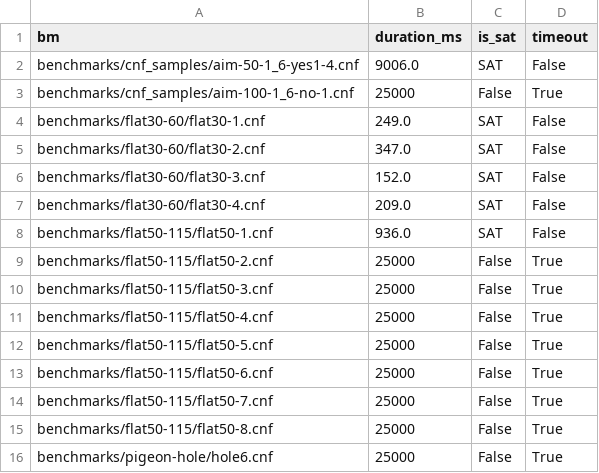
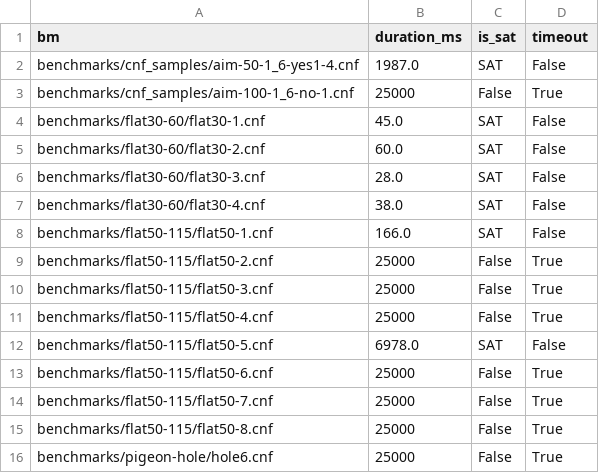
Before and after one commit to will62794/mysat, a CSV file: results/mysat_results_dpll.csv, drawn as a sheet.

```diff
--- a/results/mysat_results_dpll.csv
+++ b/results/mysat_results_dpll.csv
@@ -1,9 +1,9 @@
 bm,duration_ms,is_sat,timeout
-benchmarks/cnf_samples/aim-50-1_6-yes1-4.cnf,9006.0,SAT,False
+benchmarks/cnf_samples/aim-50-1_6-yes1-4.cnf,1987.0,SAT,False
 benchmarks/cnf_samples/aim-100-1_6-no-1.cnf,25000,False,True
-benchmarks/flat30-60/flat30-1.cnf,249.0,SAT,False
-benchmarks/flat30-60/flat30-2.cnf,347.0,SAT,False
-benchmarks/flat30-60/flat30-3.cnf,152.0,SAT,False
-benchmarks/flat30-60/flat30-4.cnf,209.0,SAT,False
-benchmarks/flat50-115/flat50-1.cnf,936.0,SAT,False
+benchmarks/flat30-60/flat30-1.cnf,45.0,SAT,False
+benchmarks/flat30-60/flat30-2.cnf,60.0,SAT,False
+benchmarks/flat30-60/flat30-3.cnf,28.0,SAT,False
+benchmarks/flat30-60/flat30-4.cnf,38.0,SAT,False
+benchmarks/flat50-115/flat50-1.cnf,166.0,SAT,False
 benchmarks/flat50-115/flat50-2.cnf,25000,False,True
@@ -11,3 +11,3 @@ benchmarks/flat50-115/flat50-3.cnf,25000,False,True
 benchmarks/flat50-115/flat50-4.cnf,25000,False,True
-benchmarks/flat50-115/flat50-5.cnf,25000,False,True
+benchmarks/flat50-115/flat50-5.cnf,6978.0,SAT,False
 benchmarks/flat50-115/flat50-6.cnf,25000,False,True
```
Also changed, not shown: results/minisat22_results.csv, results/mysat_results_cdcl.csv, 3 other files.
